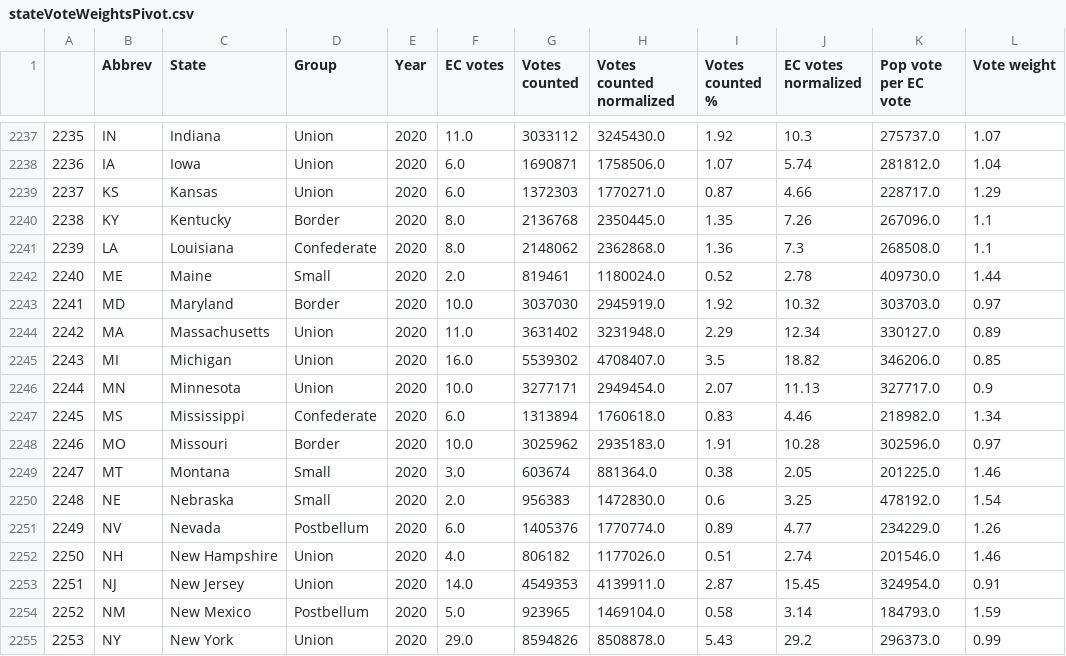
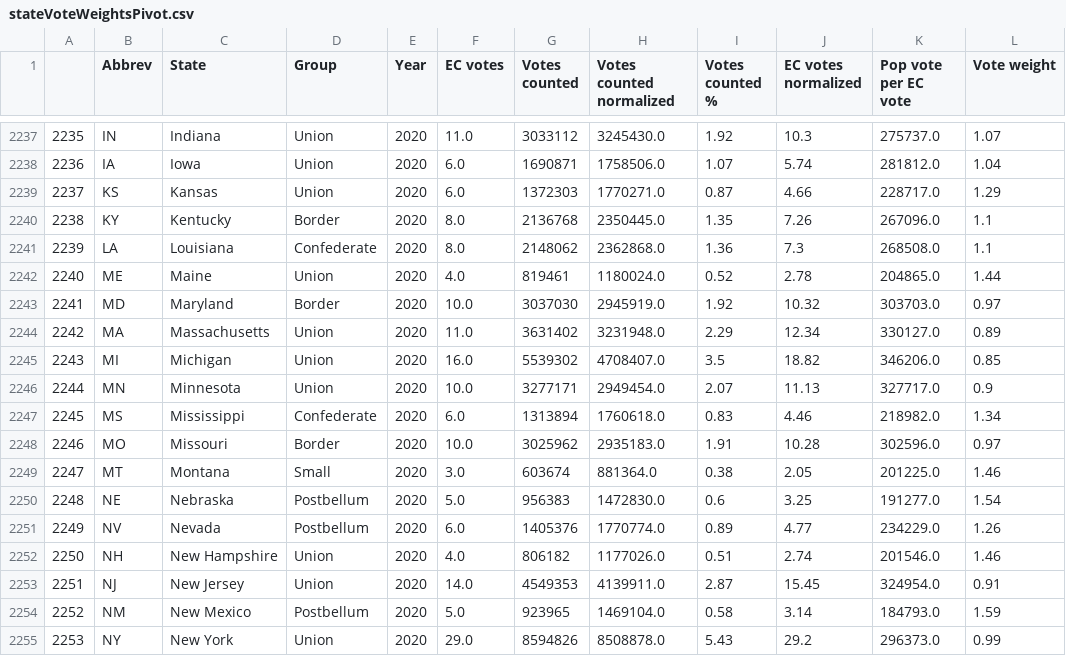
Before and after one commit to dannynoonan/electoralytics, a CSV file: data/gen/acw/small3/stateVoteWeightsPivot.csv, drawn as a sheet; only a part is shown, gaps mark what is left out; the diff names each change by its address in the sheet, - before the commit and + after, or states it on an @@ line.

```diff
--- a/data/gen/acw/small3/stateVoteWeightsPivot.csv
+++ b/data/gen/acw/small3/stateVoteWeightsPivot.csv
-D2242 (Group): Small
+D2242 (Group): Union
-F2242 (EC votes): 2.0
+F2242 (EC votes): 4.0
-K2242 (Pop vote per EC vote): 409730.0
+K2242 (Pop vote per EC vote): 204865.0
-D2250 (Group): Small
+D2250 (Group): Postbellum
-F2250 (EC votes): 2.0
+F2250 (EC votes): 5.0
-K2250 (Pop vote per EC vote): 478192.0
+K2250 (Pop vote per EC vote): 191277.0
```
Also changed, not shown: data/gen/acw/noSmall/groupAggWeightsPivot.csv, data/gen/acw/small3/groupAggWeightsPivot.csv, 14 other files.
